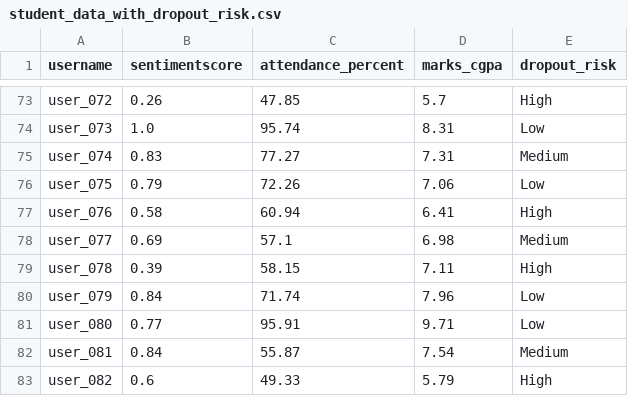
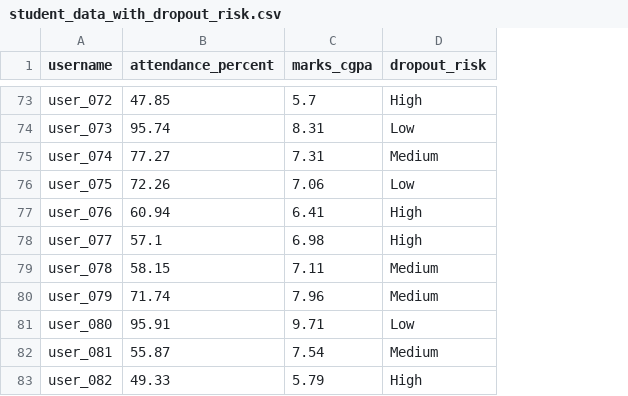
Before and after one commit to ashvro/vibecheck, a CSV file: backend/src/ml/student_data_with_dropout_risk.csv, drawn as a sheet; only a part is shown, gaps mark what is left out; removed rows and columns are numbered as before the commit, all else as after; the diff covers the shown part only; the diff names each change by its address in the sheet, - before the commit and + after, or states it on an @@ line.

```diff
--- a/backend/src/ml/student_data_with_dropout_risk.csv
+++ b/backend/src/ml/student_data_with_dropout_risk.csv
-column B (sentimentscore), rows 73-83: 0.26 | 1.0 | 0.83 | 0.79 | 0.58 | 0.69 | 0.39 | 0.84 | 0.77 | 0.84 | 0.6
-D78 (dropout_risk): Medium
+D78 (dropout_risk): High
-D79 (dropout_risk): High
+D79 (dropout_risk): Medium
-D80 (dropout_risk): Low
+D80 (dropout_risk): Medium
```
Also changed, not shown: 45 edited cells elsewhere in this file, 48 other files.
